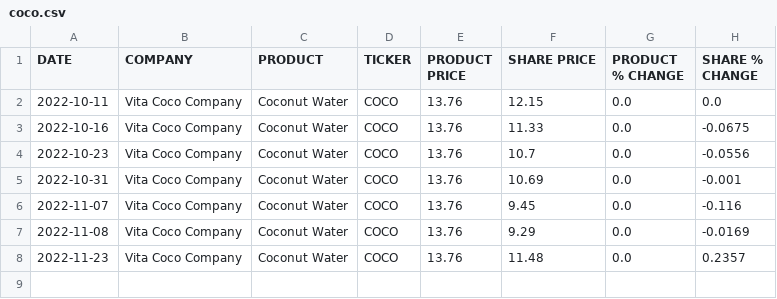
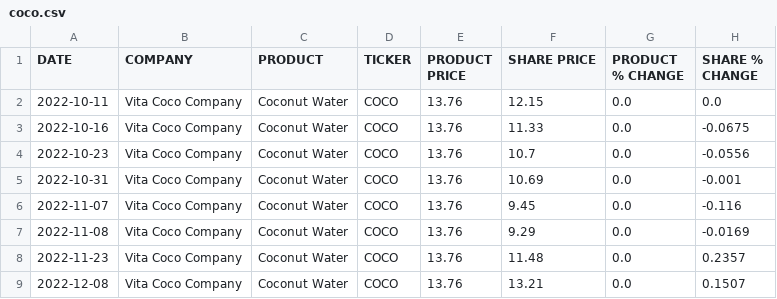
Before and after one commit to TysSweeney/stockproduct, a CSV file: coco.csv, drawn as a sheet; the diff names each change by its address in the sheet, - before the commit and + after, or states it on an @@ line.

Commit message:
Python AutoUpdate

```diff
--- a/coco.csv
+++ b/coco.csv
+row 9: 2022-12-08 | Vita Coco Company | Coconut Water | COCO | 13.76 | 13.21 | 0.0 | 0.1507
```
